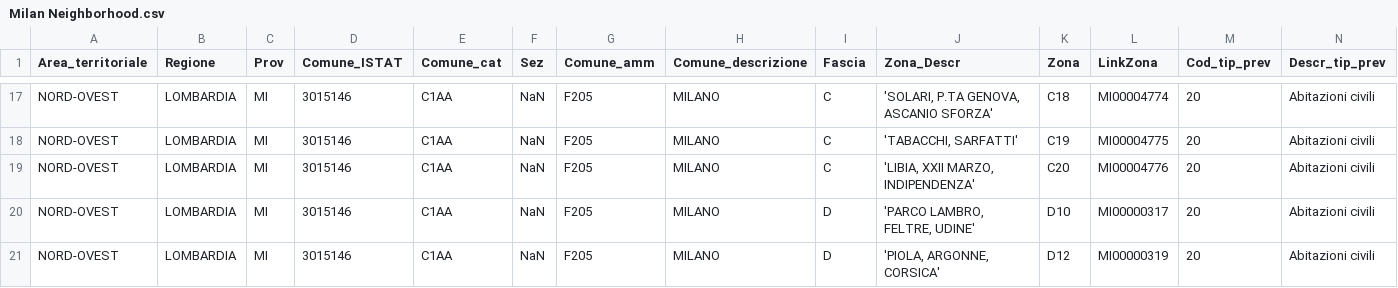
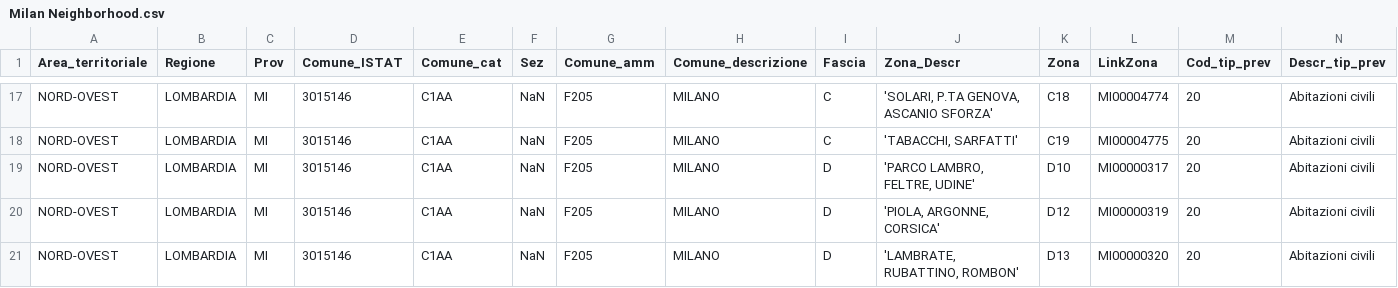
Before and after one commit to Aciredef29/Applied-Data-Science-Capstone-exam, a CSV file: Milan Neighborhood.csv, drawn as a sheet; only a part is shown, gaps mark what is left out; the shorter side is filled out with more unchanged rows; rows hold the shown columns only; the diff names each change by its address in the sheet, - before the commit and + after, or states it on an @@ line.

Commit message:
Update Milan Neighborhood.csv

```diff
--- a/Milan Neighborhood.csv
+++ b/Milan Neighborhood.csv
-row 19: NORD-OVEST | LOMBARDIA | MI | 3015146 | C1AA | NaN | F205 | MILANO | C | 'LIBIA, XXII MARZO, INDIPENDENZA' | C20 | MI00004776 | 20 | Abitazioni civili
```
